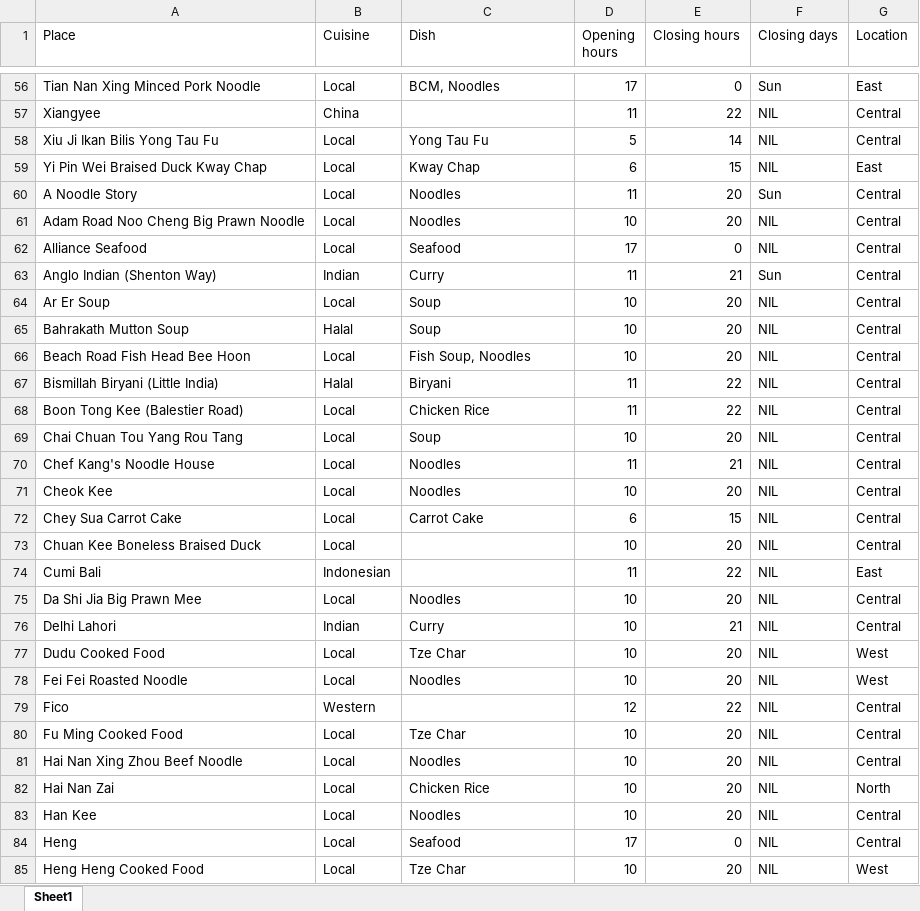
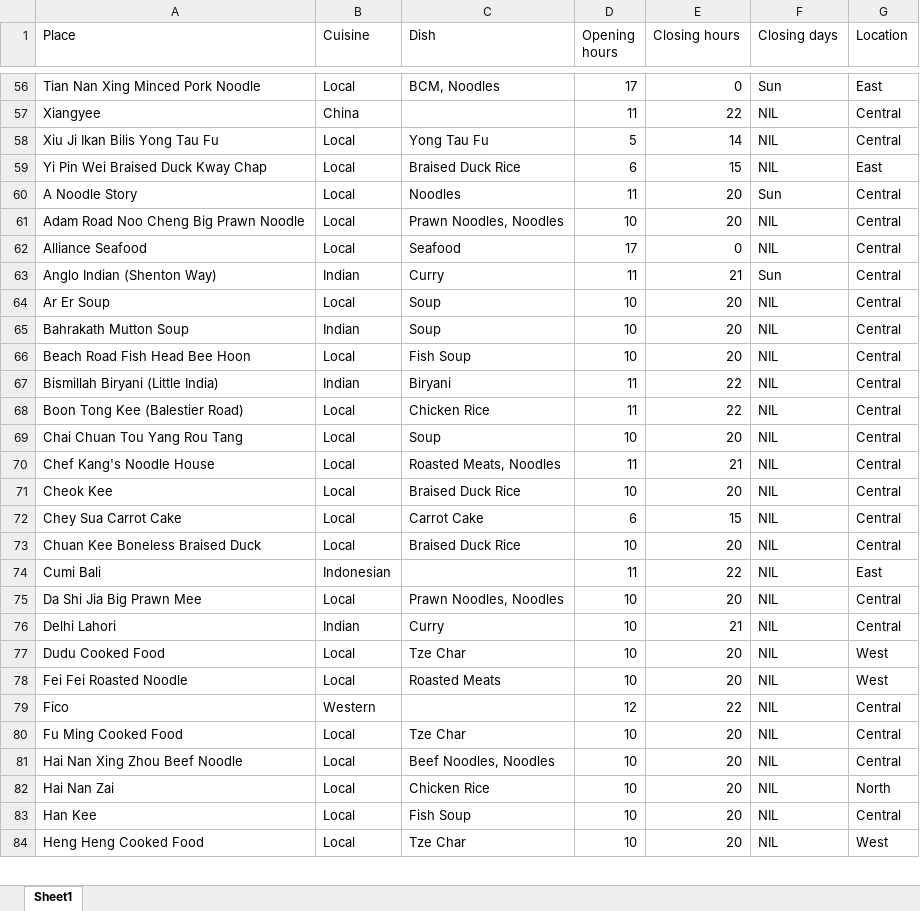
Before and after one commit to dlimtx/food-spot-selector, an Excel workbook: food_spots.xlsx, sheet Sheet1, drawn as a sheet; only a part is shown, gaps mark what is left out; values as stored, in another font and other column widths than the file's, no borders; the diff covers the shown part only; the diff names each change by its address in the sheet, - before the commit and + after, or states it on an @@ line.

```diff
--- a/food_spots.xlsx (sheet Sheet1)
+++ b/food_spots.xlsx (sheet Sheet1)
-C59 (Dish): Kway Chap
+C59 (Dish): Braised Duck Rice
-C61 (Dish): Noodles
+C61 (Dish): Prawn Noodles, Noodles
-B65 (Cuisine): Halal
+B65 (Cuisine): Indian
-C66 (Dish): Fish Soup, Noodles
+C66 (Dish): Fish Soup
-B67 (Cuisine): Halal
+B67 (Cuisine): Indian
-C70 (Dish): Noodles
+C70 (Dish): Roasted Meats, Noodles
-C71 (Dish): Noodles
+C71 (Dish): Braised Duck Rice
-C73 (Dish): (empty)
+C73 (Dish): Braised Duck Rice
-C75 (Dish): Noodles
+C75 (Dish): Prawn Noodles, Noodles
-C78 (Dish): Noodles
+C78 (Dish): Roasted Meats
-C81 (Dish): Noodles
+C81 (Dish): Beef Noodles, Noodles
-C83 (Dish): Noodles
+C83 (Dish): Fish Soup
-row 84: Heng | Local | Seafood | 17 | 0 | NIL | Central
```
Also changed, not shown: 18 edited cells elsewhere in this sheet, 1 other file.
